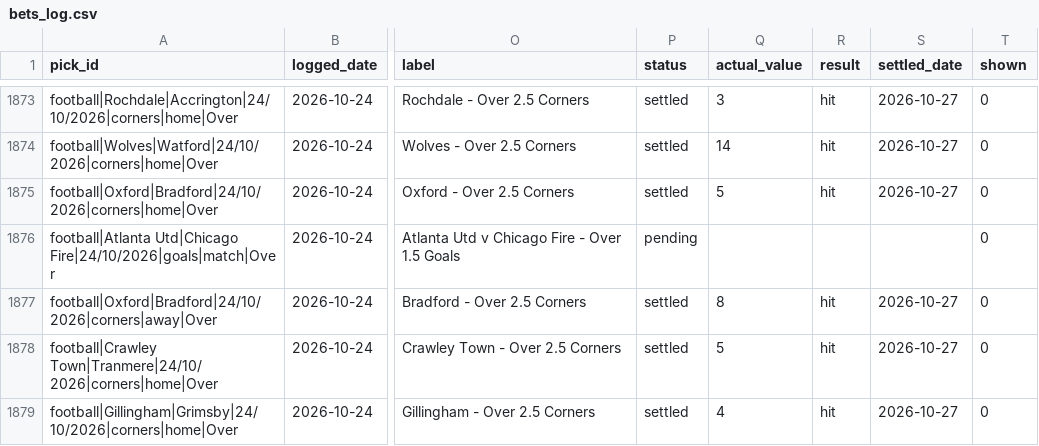
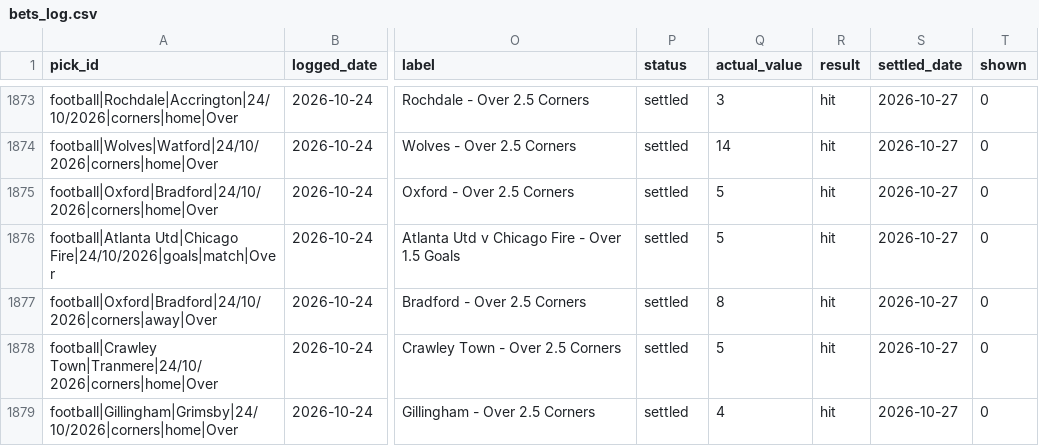
Before and after one commit to georgecharlesworth5-sudo/footystatpack, a CSV file: bets_log.csv, drawn as a sheet; only a part is shown, gaps mark what is left out; the diff covers the shown part only; the diff names each change by its address in the sheet, - before the commit and + after, or states it on an @@ line.

```diff
--- a/bets_log.csv
+++ b/bets_log.csv
-P1876 (status): pending
+P1876 (status): settled
-Q1876 (actual_value): (empty)
+Q1876 (actual_value): 5
-R1876 (result): (empty)
+R1876 (result): hit
-S1876 (settled_date): (empty)
+S1876 (settled_date): 2026-10-27
```
Also changed, not shown: 56 edited cells elsewhere in this file, data/MLS.csv, data/fixture_odds.csv, 3 other files.
